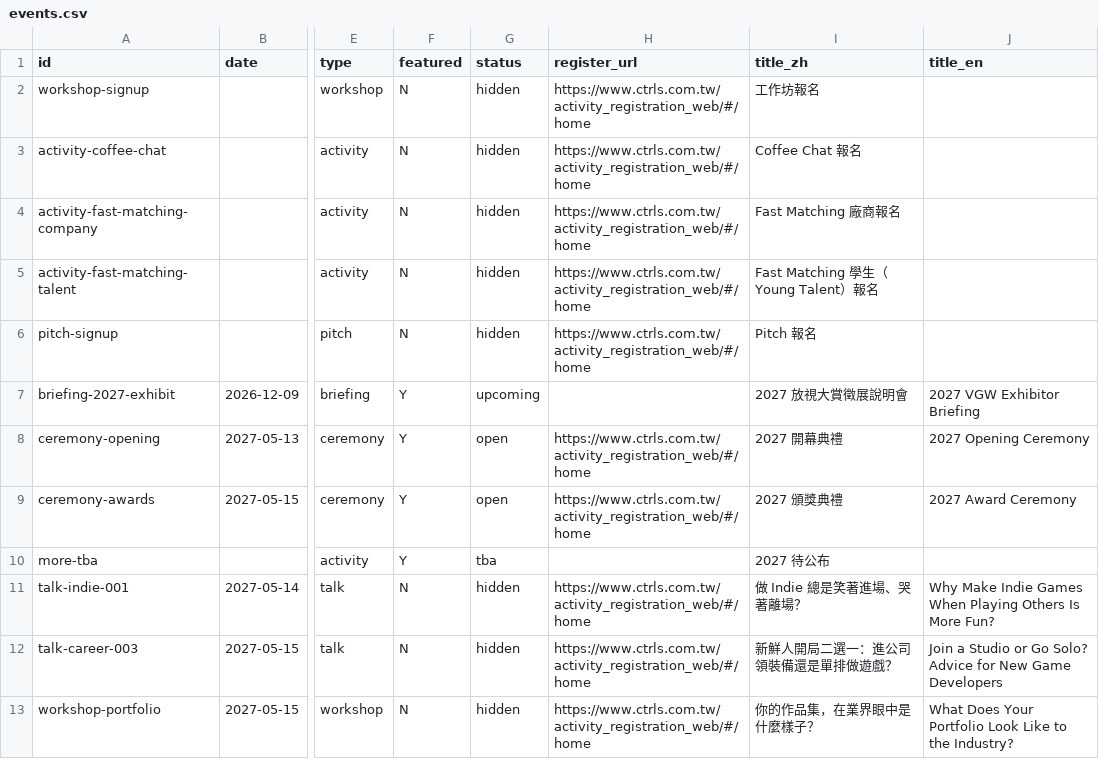
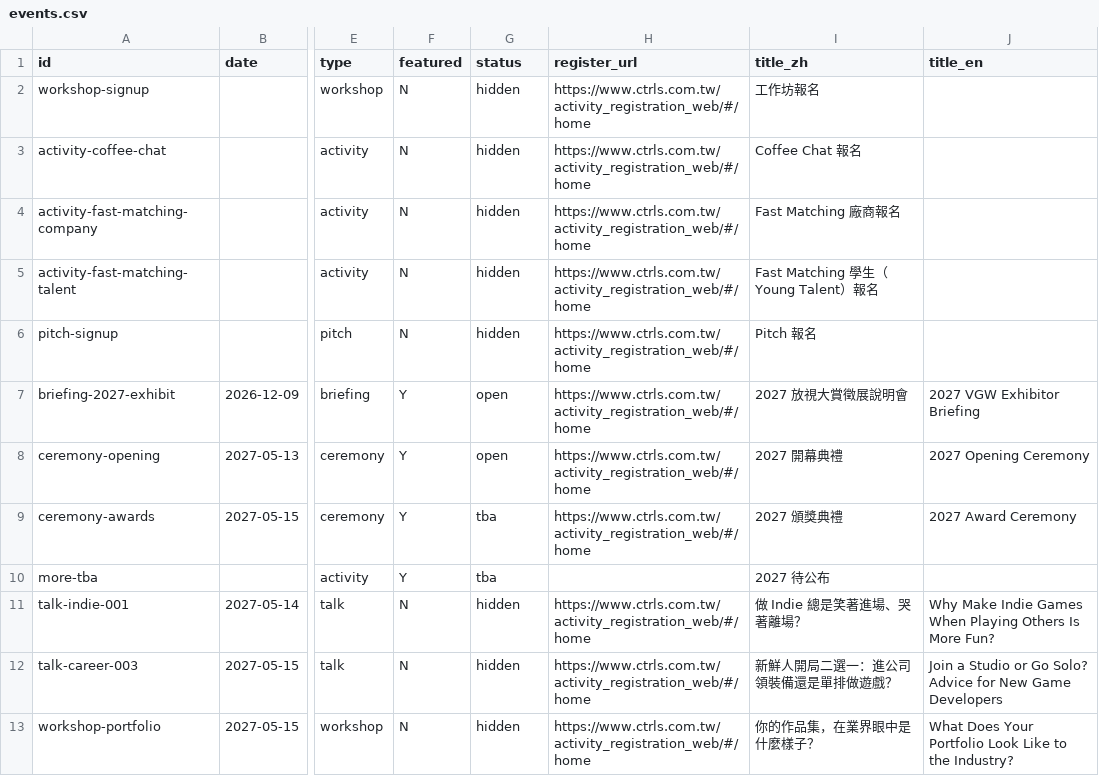
Before and after one commit to DigiWaveGroup/vgtest, a CSV file: _tools/events.csv, drawn as a sheet; only a part is shown, gaps mark what is left out; the diff names each change by its address in the sheet, - before the commit and + after, or states it on an @@ line.

```diff
--- a/_tools/events.csv
+++ b/_tools/events.csv
-G7 (status): upcoming
+G7 (status): open
-H7 (register_url): (empty)
+H7 (register_url): https://www.ctrls.com.tw/activity_registration_web/#/home
-G9 (status): open
+G9 (status): tba
```
Also changed, not shown: 6 other files.
